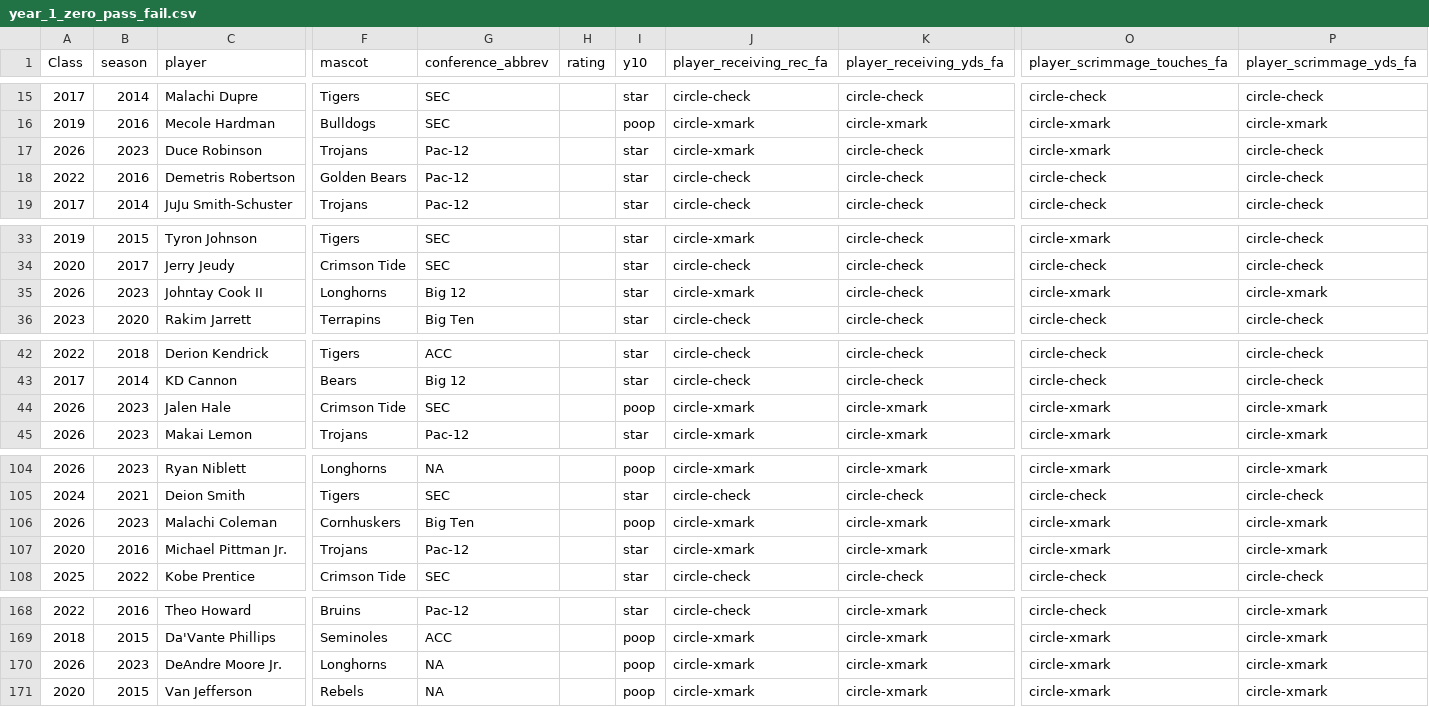
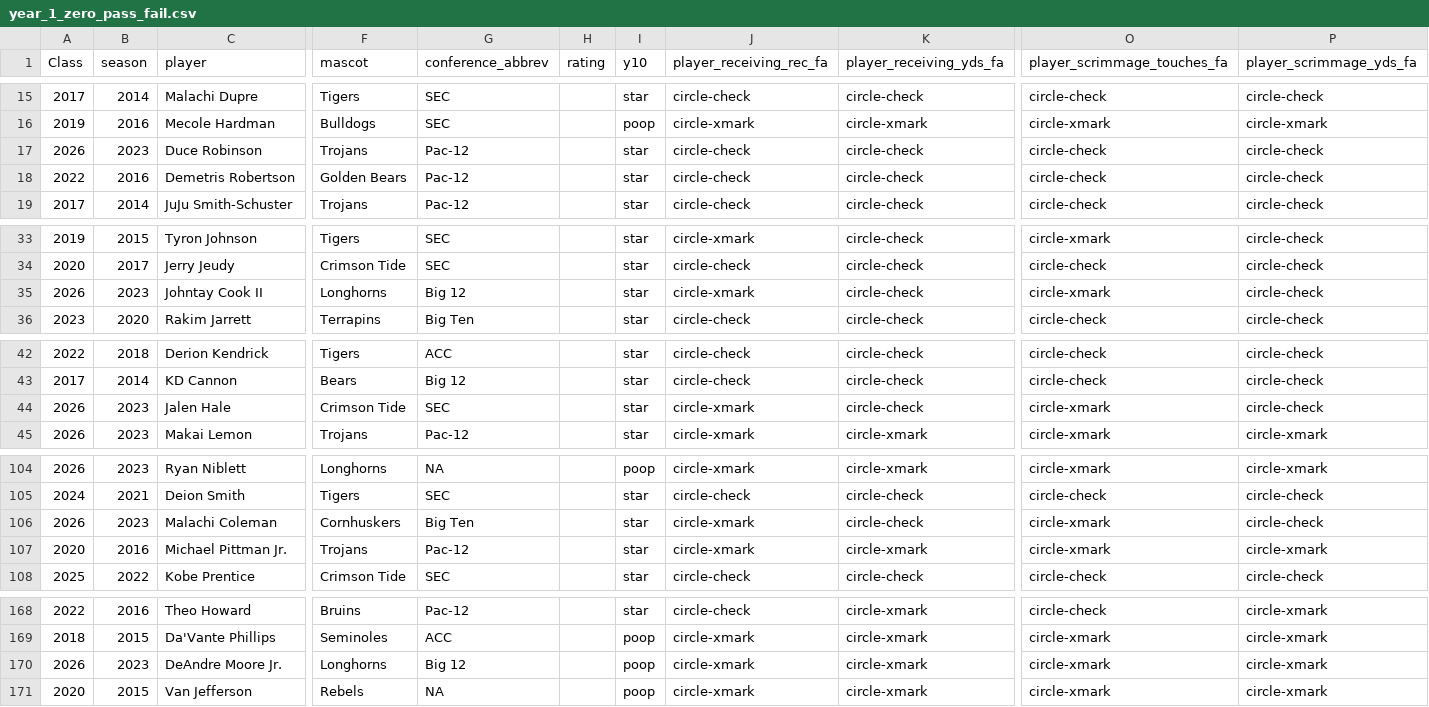
Before and after one commit to JerrickBackous/campus2canton-data, a CSV file: csv/year_1_zero_pass_fail.csv, drawn as a sheet; only a part is shown, gaps mark what is left out; the diff covers the shown part only; the diff names each change by its address in the sheet, - before the commit and + after, or states it on an @@ line.

Commit message:
Update from https://github.com/JerrickBackous/college_data_updateR/commit/b78aaaeb23c3097878becef7f5532f6eae37fcb0

```diff
--- a/csv/year_1_zero_pass_fail.csv
+++ b/csv/year_1_zero_pass_fail.csv
-J17 (player_receiving_rec_fa): circle-xmark
+J17 (player_receiving_rec_fa): circle-check
-O17 (player_scrimmage_touches_fa): circle-xmark
+O17 (player_scrimmage_touches_fa): circle-check
-P35 (player_scrimmage_yds_fa): circle-xmark
+P35 (player_scrimmage_yds_fa): circle-check
-I44 (y10): poop
+I44 (y10): star
-K44 (player_receiving_yds_fa): circle-xmark
+K44 (player_receiving_yds_fa): circle-check
-P44 (player_scrimmage_yds_fa): circle-xmark
+P44 (player_scrimmage_yds_fa): circle-check
-I106 (y10): poop
+I106 (y10): star
-K106 (player_receiving_yds_fa): circle-xmark
+K106 (player_receiving_yds_fa): circle-check
-P106 (player_scrimmage_yds_fa): circle-xmark
+P106 (player_scrimmage_yds_fa): circle-check
-G170 (conference_abbrev): NA
+G170 (conference_abbrev): Big 12
```
Also changed, not shown: 1 edited cell elsewhere in this file, 16 other files.
